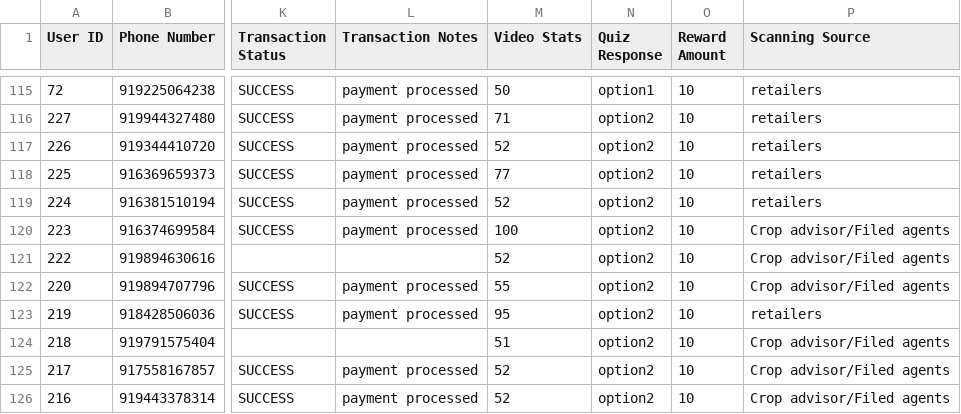
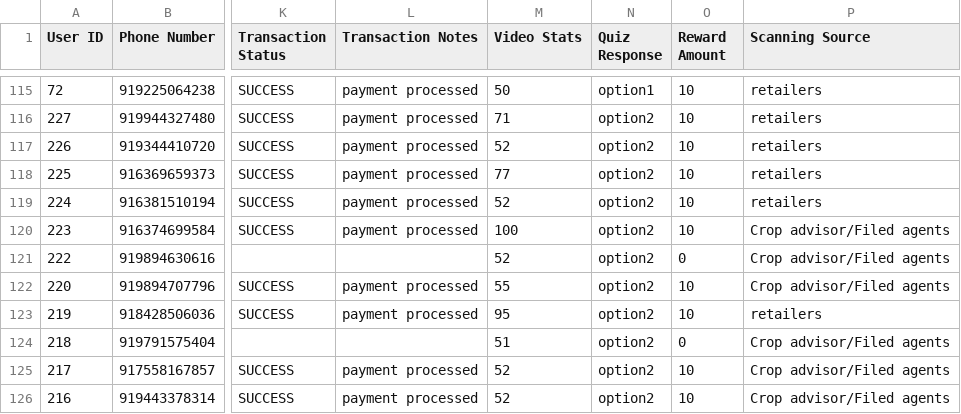
Before and after one commit to dsankush/rdatafetch, a CSV file: data.csv, drawn as a sheet; only a part is shown, gaps mark what is left out; the diff names each change by its address in the sheet, - before the commit and + after, or states it on an @@ line.

Commit message:
Sync data.csv with Google Sheets

```diff
--- a/data.csv
+++ b/data.csv
-O121 (Reward Amount): 10
+O121 (Reward Amount): 0
-O124 (Reward Amount): 10
+O124 (Reward Amount): 0
```
